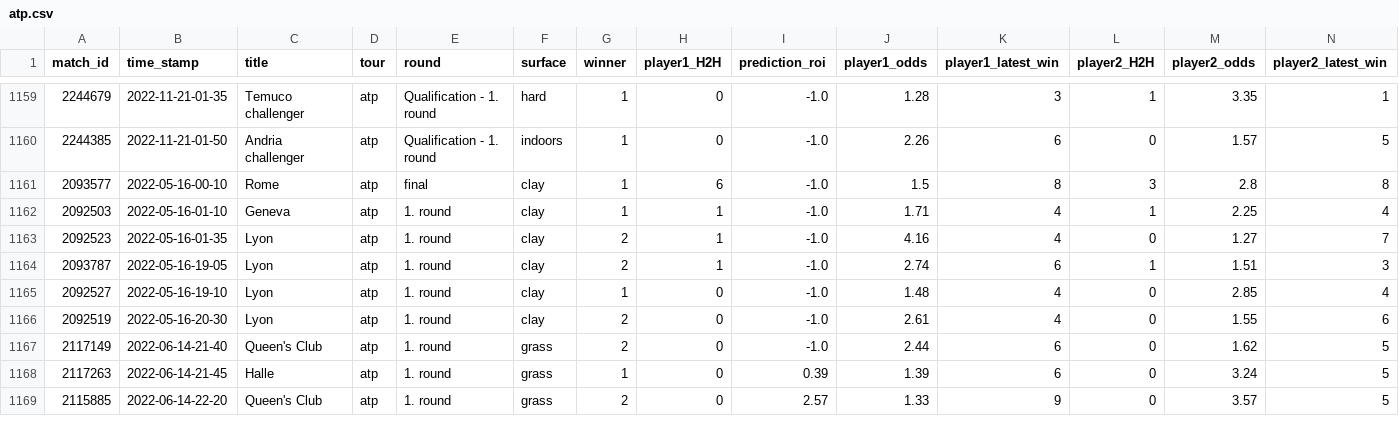
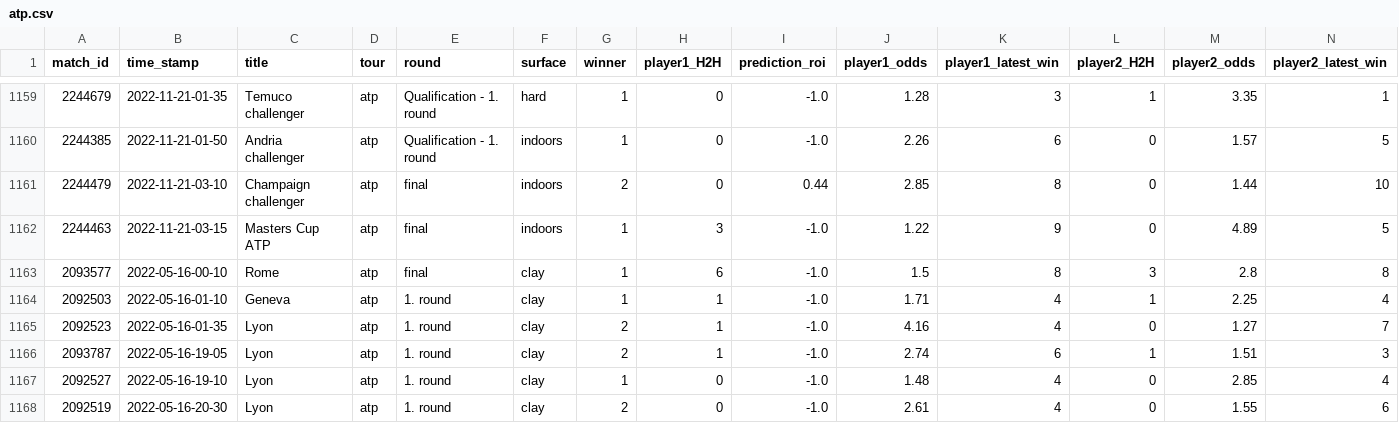
Before and after one commit to ebijun1007/tennis_all_tour_scraper, a CSV file: atp.csv, drawn as a sheet; only a part is shown, gaps mark what is left out; the shorter side is filled out with more unchanged rows; rows hold the shown columns only; the diff names each change by its address in the sheet, - before the commit and + after, or states it on an @@ line.

```diff
--- a/atp.csv
+++ b/atp.csv
+row 1161: 2244479 | 2022-11-21-03-10 | Champaign challenger | atp | final | indoors | 2 | 0 | 0.44 | 2.85 | 8 | 0 | 1.44 | 10
+row 1162: 2244463 | 2022-11-21-03-15 | Masters Cup ATP | atp | final | indoors | 1 | 3 | -1.0 | 1.22 | 9 | 0 | 4.89 | 5
```
Also changed, not shown: data/2022-11-20.csv, data/next_48_hours_match.csv, 3 other files.
